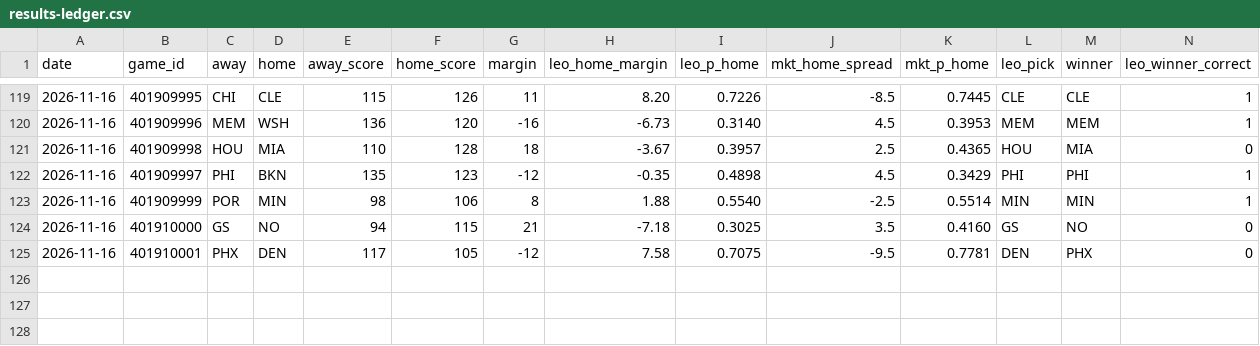
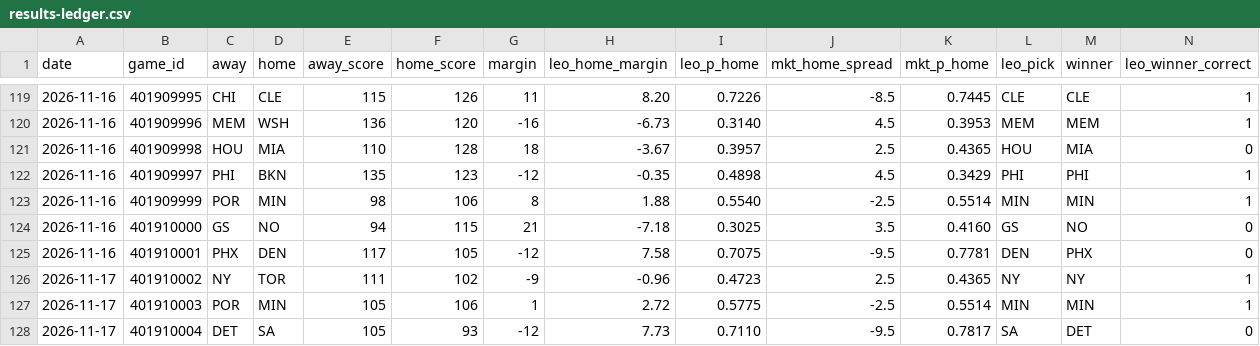
Before and after one commit to flychico/lydiaslab, a CSV file: data/nba/results-ledger.csv, drawn as a sheet; only a part is shown, gaps mark what is left out; rows hold the shown columns only; the diff names each change by its address in the sheet, - before the commit and + after, or states it on an @@ line.

```diff
--- a/data/nba/results-ledger.csv
+++ b/data/nba/results-ledger.csv
+row 126: 2026-11-17 | 401910002 | NY | TOR | 111 | 102 | -9 | -0.96 | 0.4723 | 2.5 | 0.4365 | NY | NY | 1
+row 127: 2026-11-17 | 401910003 | POR | MIN | 105 | 106 | 1 | 2.72 | 0.5775 | -2.5 | 0.5514 | MIN | MIN | 1
+row 128: 2026-11-17 | 401910004 | DET | SA | 105 | 93 | -12 | 7.73 | 0.7110 | -9.5 | 0.7817 | SA | DET | 0
```
Also changed, not shown: 20 other files.
